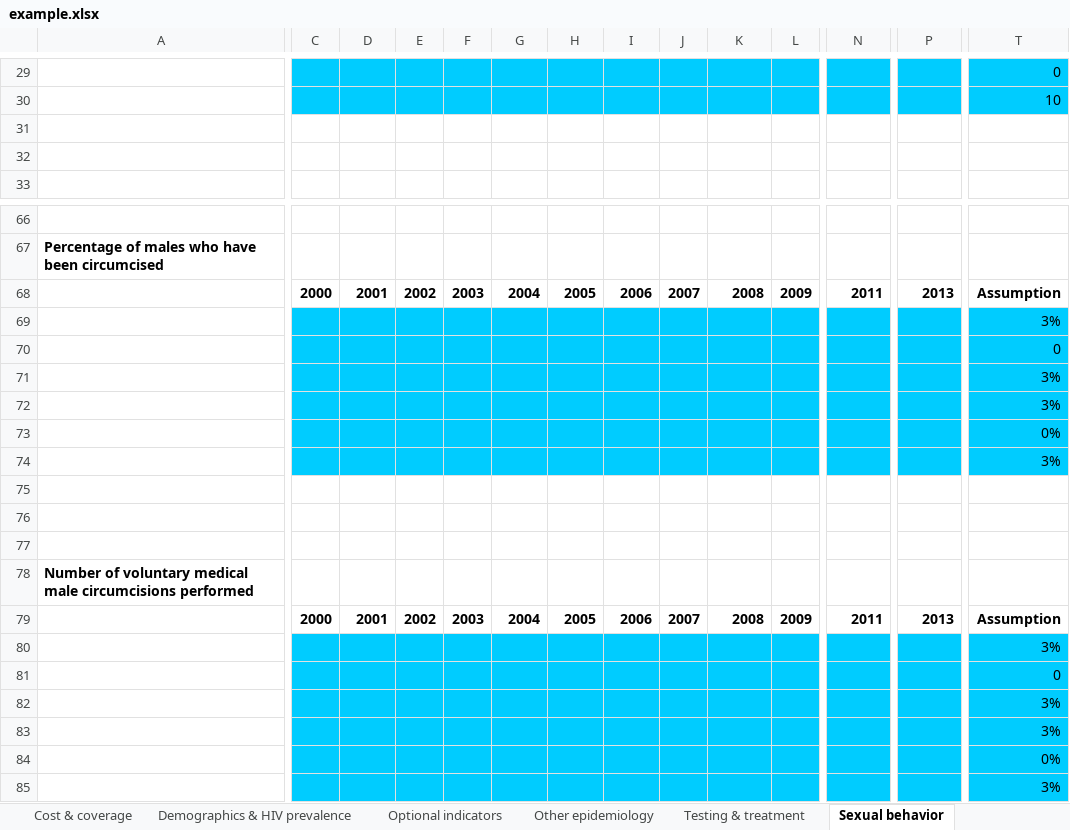
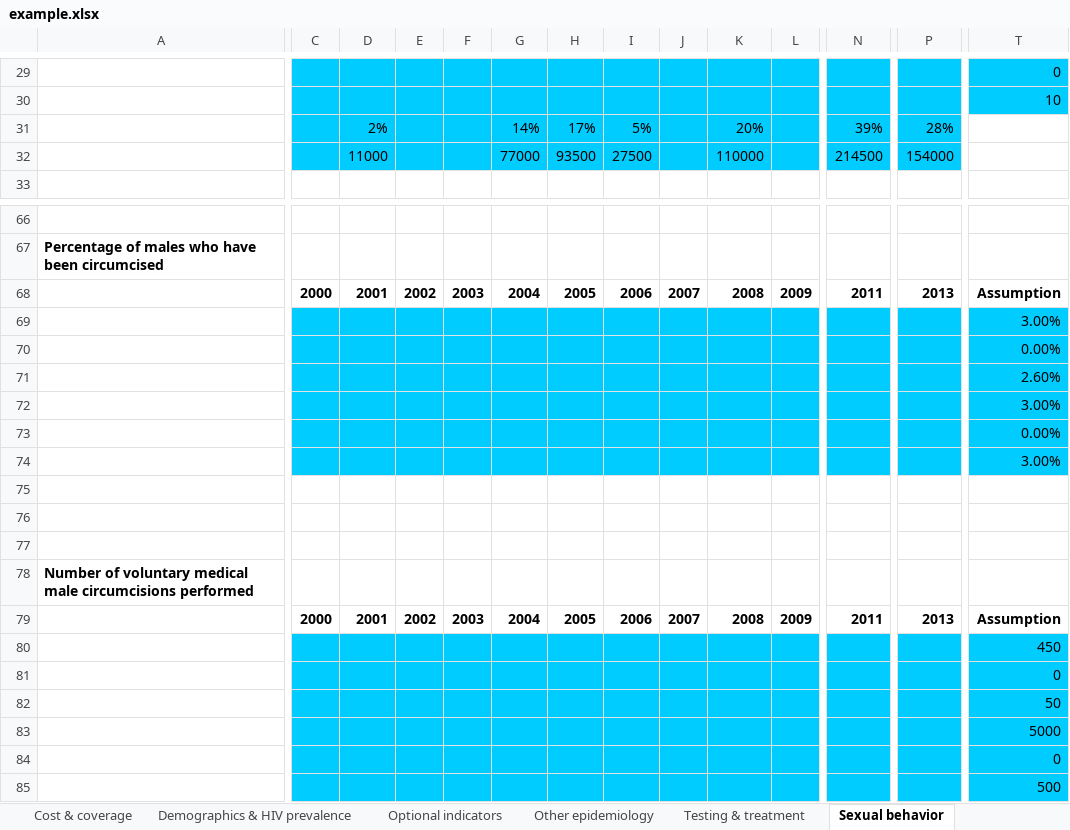
Before and after one commit to optimamodel/optima, an Excel workbook: server/src/sim/example.xlsx, sheet Sexual behavior, drawn as a sheet; only a part is shown, gaps mark what is left out; values as stored, in another font and other column widths than the file's, no borders; rows hold the shown columns only; the diff covers the shown part only; the diff names each change by its address in the sheet, - before the commit and + after, or states it on an @@ line.

```diff
--- a/server/src/sim/example.xlsx (sheet Sexual behavior)
+++ b/server/src/sim/example.xlsx (sheet Sexual behavior)
-C31:P32 fill: none
+C31:P32 fill: #00CCFF
-row 31: (empty)
+row 31:  |  | 2% |  |  | 14% | 17% | 5% |  | 20% |  | 39% | 28%
-row 32: (empty)
+row 32:  |  | 11000 |  |  | 77000 | 93500 | 27500 |  | 110000 |  | 214500 | 154000
-T69: 3%
+T69: 3.00%
-T70: 0
+T70: 0.00%
-T71: 3%
+T71: 2.60%
-T72: 3%
+T72: 3.00%
-T73: 0%
+T73: 0.00%
-T74: 3%
+T74: 3.00%
-T80: 3%
+T80: 450
-T82: 3%
+T82: 50
-T83: 3%
+T83: 5000
-T84: 0%
+T84: 0
-T85: 3%
+T85: 500
```
Also changed, not shown: cell formats elsewhere in this sheet, 1 other file.
